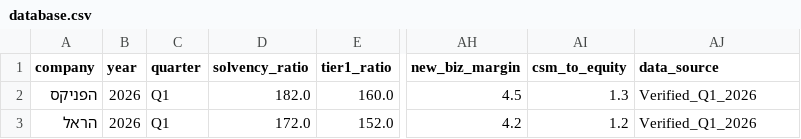
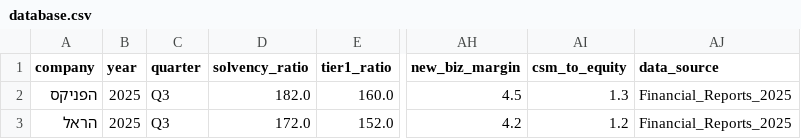
Before and after one commit to ttom500-hash/isr-insight-pro, a CSV file: data/database.csv, drawn as a sheet; only a part is shown, gaps mark what is left out; the diff names each change by its address in the sheet, - before the commit and + after, or states it on an @@ line.

Commit message:
Update database.csv

```diff
--- a/data/database.csv
+++ b/data/database.csv
-B2:B3 (year): 2026
+B2:B3 (year): 2025
-C2:C3 (quarter): Q1
+C2:C3 (quarter): Q3
-AJ2:AJ3 (data_source): Verified_Q1_2026
+AJ2:AJ3 (data_source): Financial_Reports_2025
```
